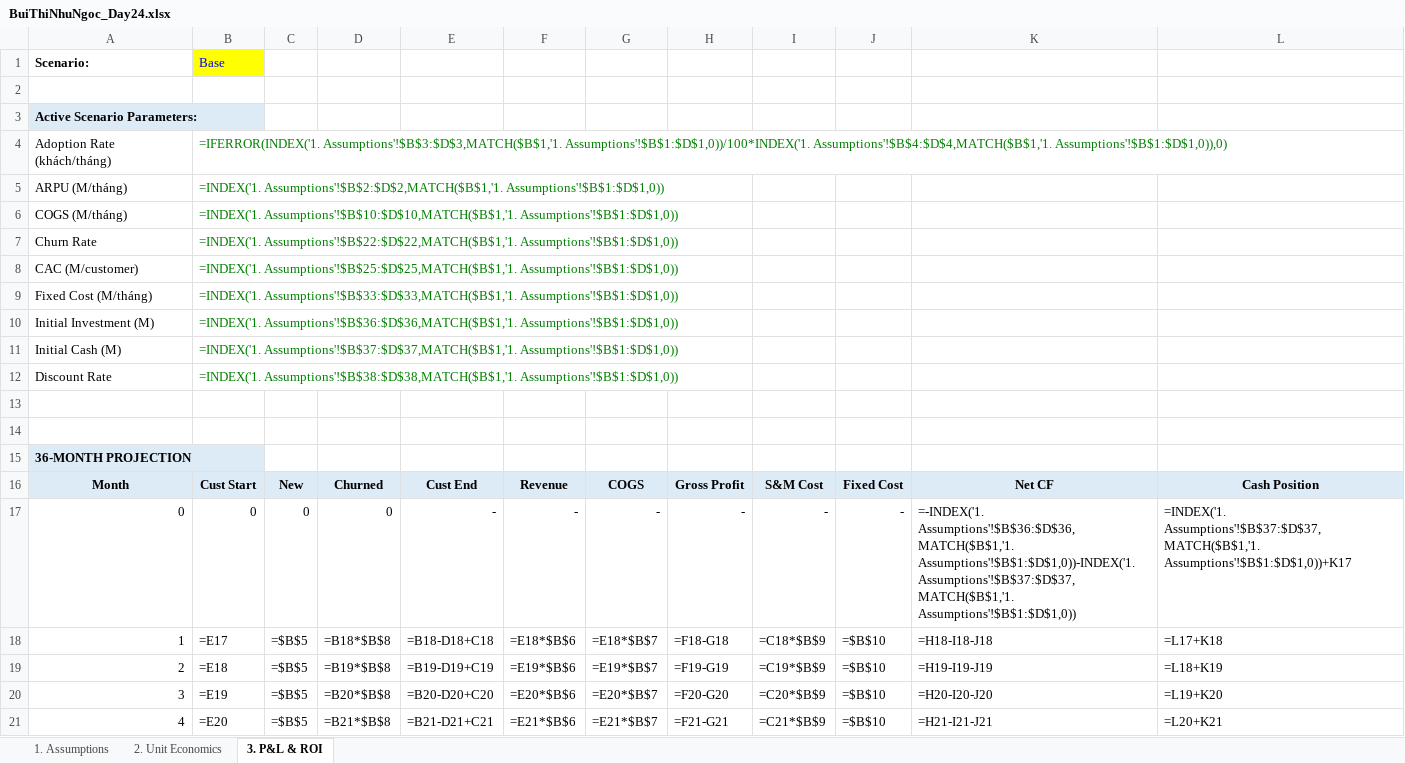
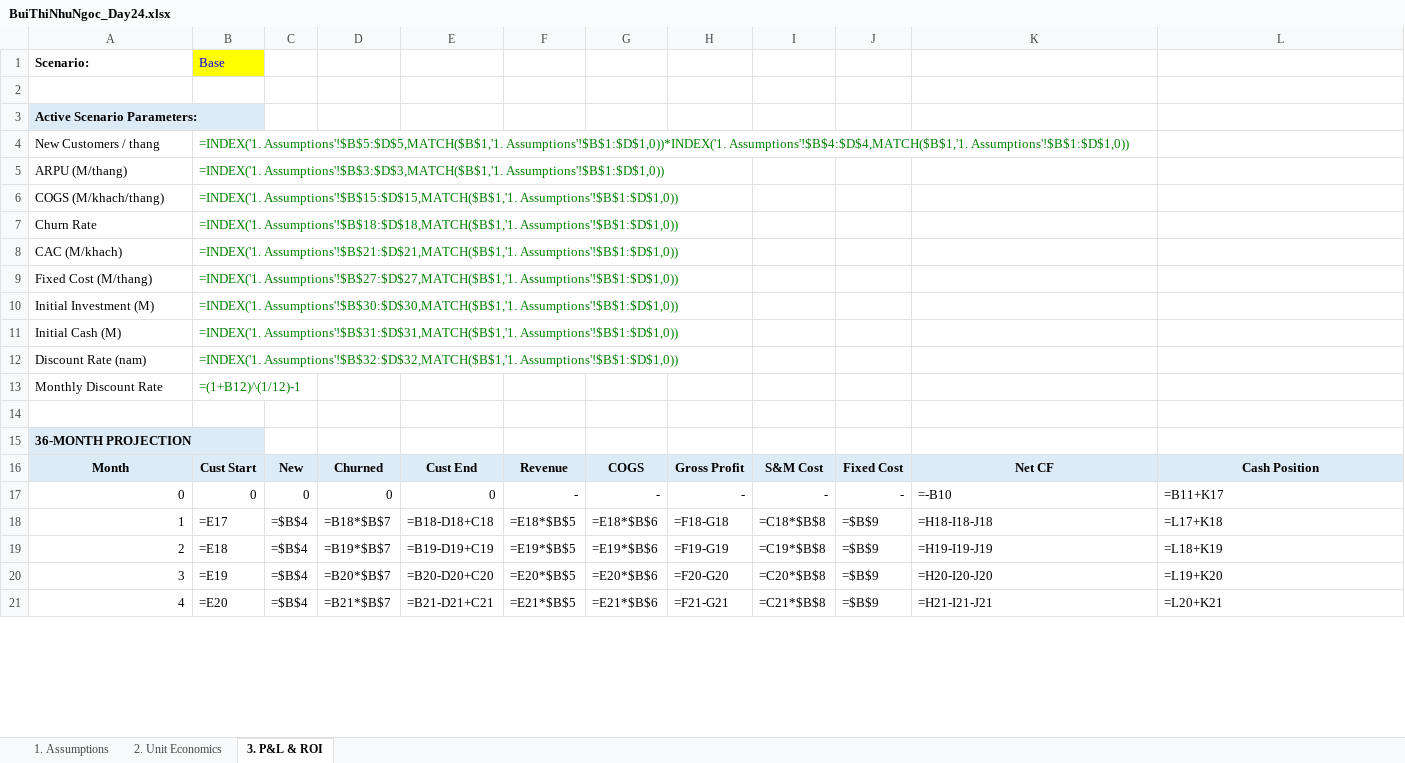
Before and after one commit to ngocc19/Track01-Day24-2A202601882-BuiThiNhuNgoc, an Excel workbook: BuiThiNhuNgoc_Day24.xlsx, sheet 3. P&L & ROI, drawn as a sheet; only a part is shown; values as stored, in another font and other column widths than the file's, no borders; formulas without a stored value are shown as written; conditional formats not drawn; removed rows and columns are numbered as before the commit, all else as after; the diff covers the shown part only; the diff names each change by its address in the sheet, - before the commit and + after, or states it on an @@ line.

```diff
--- a/BuiThiNhuNgoc_Day24.xlsx (sheet 3. P&L & ROI)
+++ b/BuiThiNhuNgoc_Day24.xlsx (sheet 3. P&L & ROI)
+column F, rows 16-21: Revenue | - | =E18*$B$5 | =E19*$B$5 | =E20*$B$5 | =E21*$B$5
-column G, rows 16-21: COGS | - | =E18*$B$7 | =E19*$B$7 | =E20*$B$7 | =E21*$B$7
-row 4: Adoption Rate (khách/tháng) | =IFERROR(INDEX('1. Assumptions'!$B$3:$D$3,MATCH($B$1,'1. Assumptions'!$B$1:$D$1,0))/100*INDEX('1. Assumptions'!$B$4:$D$4,MATCH($B$1,'1. Assumptions'!$B$1:$D$1,0)),0)
+row 4: New Customers / thang | =INDEX('1. Assumptions'!$B$5:$D$5,MATCH($B$1,'1. Assumptions'!$B$1:$D$1,0))*INDEX('1. Assumptions'!$B$4:$D$4,MATCH($B$1,'1. Assumptions'!$B$1:$D$1,0))
-A5: ARPU (M/tháng)
+A5: ARPU (M/thang)
-B5: =INDEX('1. Assumptions'!$B$2:$D$2,MATCH($B$1,'1. Assumptions'!$B$1:$D$1,0))
+B5: =INDEX('1. Assumptions'!$B$3:$D$3,MATCH($B$1,'1. Assumptions'!$B$1:$D$1,0))
-A6: COGS (M/tháng)
+A6: COGS (M/khach/thang)
-B6: =INDEX('1. Assumptions'!$B$10:$D$10,MATCH($B$1,'1. Assumptions'!$B$1:$D$1,0))
+B6: =INDEX('1. Assumptions'!$B$15:$D$15,MATCH($B$1,'1. Assumptions'!$B$1:$D$1,0))
-B7: =INDEX('1. Assumptions'!$B$22:$D$22,MATCH($B$1,'1. Assumptions'!$B$1:$D$1,0))
+B7: =INDEX('1. Assumptions'!$B$18:$D$18,MATCH($B$1,'1. Assumptions'!$B$1:$D$1,0))
-row 8: CAC (M/customer) | =INDEX('1. Assumptions'!$B$25:$D$25,MATCH($B$1,'1. Assumptions'!$B$1:$D$1,0))
+row 8: CAC (M/khach) | =INDEX('1. Assumptions'!$B$21:$D$21,MATCH($B$1,'1. Assumptions'!$B$1:$D$1,0))
-A9: Fixed Cost (M/tháng)
+A9: Fixed Cost (M/thang)
-B9: =INDEX('1. Assumptions'!$B$33:$D$33,MATCH($B$1,'1. Assumptions'!$B$1:$D$1,0))
+B9: =INDEX('1. Assumptions'!$B$27:$D$27,MATCH($B$1,'1. Assumptions'!$B$1:$D$1,0))
-B10: =INDEX('1. Assumptions'!$B$36:$D$36,MATCH($B$1,'1. Assumptions'!$B$1:$D$1,0))
+B10: =INDEX('1. Assumptions'!$B$30:$D$30,MATCH($B$1,'1. Assumptions'!$B$1:$D$1,0))
-B11: =INDEX('1. Assumptions'!$B$37:$D$37,MATCH($B$1,'1. Assumptions'!$B$1:$D$1,0))
+B11: =INDEX('1. Assumptions'!$B$31:$D$31,MATCH($B$1,'1. Assumptions'!$B$1:$D$1,0))
-A12: Discount Rate
+A12: Discount Rate (nam)
-B12: =INDEX('1. Assumptions'!$B$38:$D$38,MATCH($B$1,'1. Assumptions'!$B$1:$D$1,0))
+B12: =INDEX('1. Assumptions'!$B$32:$D$32,MATCH($B$1,'1. Assumptions'!$B$1:$D$1,0))
-row 13: (empty)
+row 13: Monthly Discount Rate | =(1+B12)^(1/12)-1
-G16: Revenue
+G16: COGS
-E17: -
+E17: 0
-K17: =-INDEX('1. Assumptions'!$B$36:$D$36,MATCH($B$1,'1. Assumptions'!$B$1:$D$1,0))-INDEX('1. Assumptions'!$B$37:$D$37,MATCH($B$1,'1. Assumptions'!$B$1:$D$1,0))
+K17: =-B10
-L17: =INDEX('1. Assumptions'!$B$37:$D$37,MATCH($B$1,'1. Assumptions'!$B$1:$D$1,0))+K17
+L17: =B11+K17
-C18:C21: =$B$5
+C18:C21: =$B$4
-D18: =B18*$B$8
+D18: =B18*$B$7
-I18: =C18*$B$9
+I18: =C18*$B$8
-J18:J21: =$B$10
+J18:J21: =$B$9
-D19: =B19*$B$8
+D19: =B19*$B$7
-I19: =C19*$B$9
+I19: =C19*$B$8
-D20: =B20*$B$8
+D20: =B20*$B$7
-I20: =C20*$B$9
+I20: =C20*$B$8
-D21: =B21*$B$8
+D21: =B21*$B$7
-I21: =C21*$B$9
+I21: =C21*$B$8
```
Also changed, not shown: 6 added rows, 6 removed rows and 130 edited cells elsewhere in this sheet, sheet 1. Assumptions, sheet 2. Unit Economics, 1 other file.
